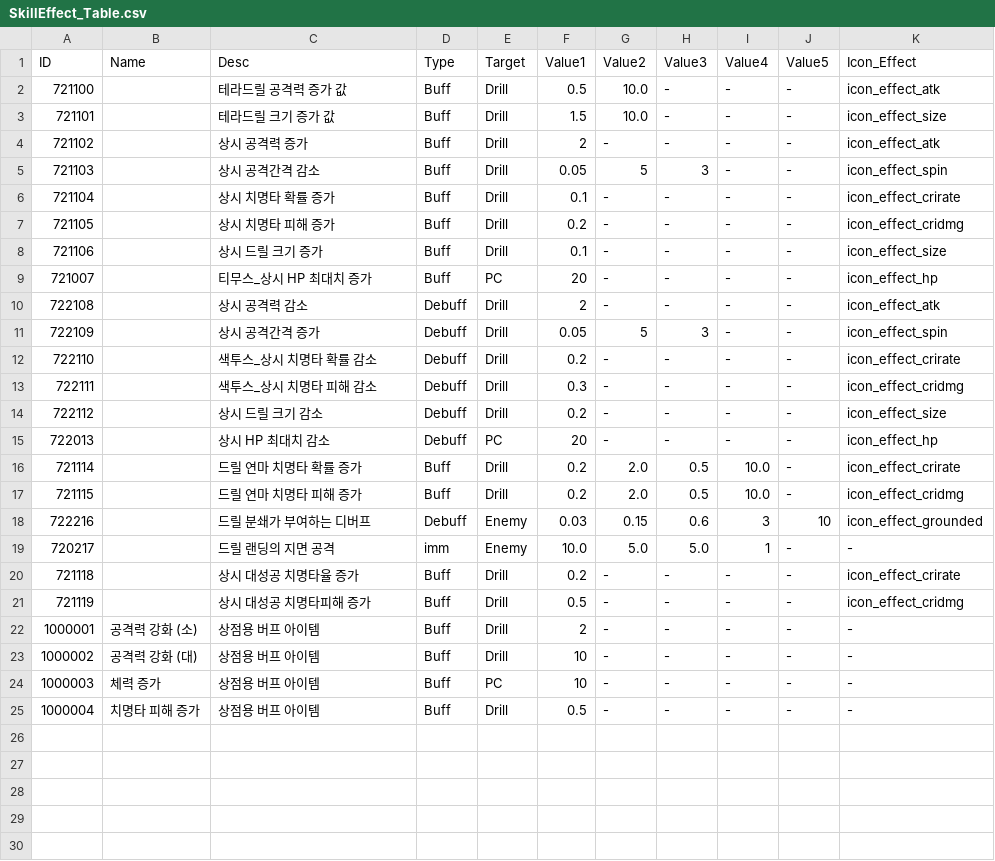
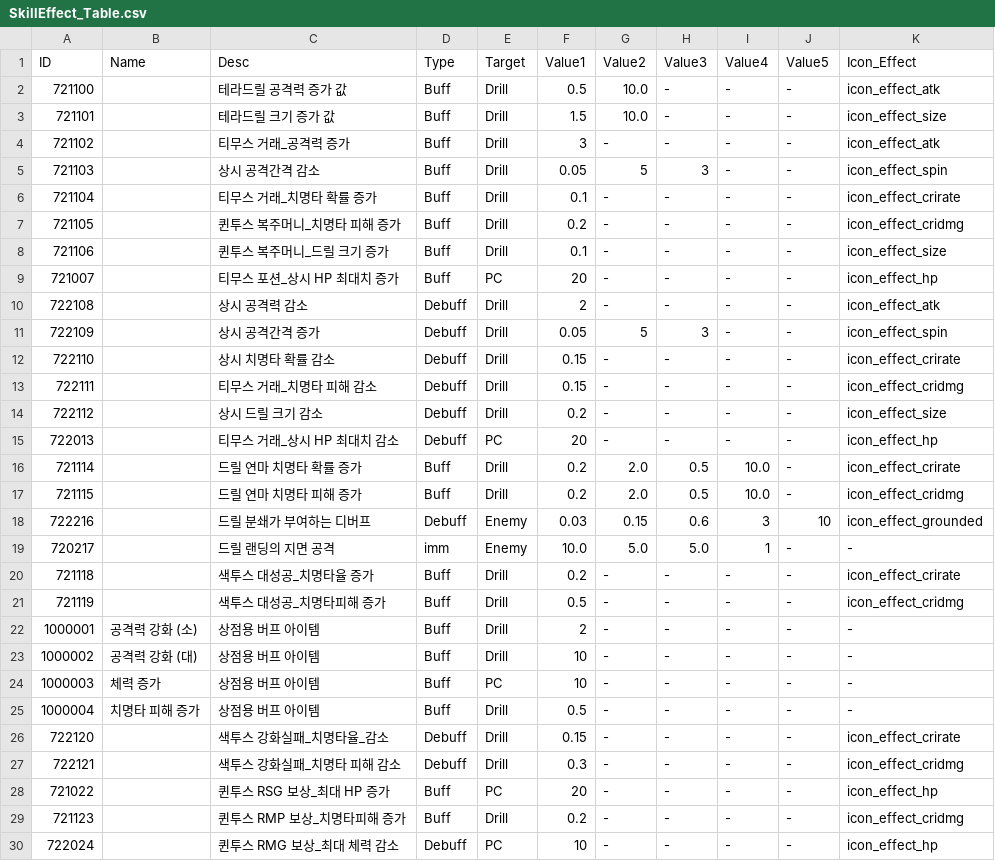
Before and after one commit to kupka05/Project_DR_KHT, a CSV file: Project_DR/Assets/Resources/SkillEffect_Table.csv, drawn as a sheet; only a part is shown; the diff covers the shown part only.

```diff
--- a/Project_DR/Assets/Resources/SkillEffect_Table.csv
+++ b/Project_DR/Assets/Resources/SkillEffect_Table.csv
@@ -3,14 +3,14 @@ ID,Name,Desc,Type,Target,Value1,Value2,Value3,Value4,Value5,Icon_Effect
 721101,,테라드릴 크기 증가 값,Buff,Drill,1.5,10.0,-,-,-,icon_effect_size
-721102,,상시 공격력 증가,Buff,Drill,2,-,-,-,-,icon_effect_atk
+721102,,티무스 거래_공격력 증가,Buff,Drill,3,-,-,-,-,icon_effect_atk
 721103,,상시 공격간격 감소,Buff,Drill,0.05,5,3,-,-,icon_effect_spin
-721104,,상시 치명타 확률 증가,Buff,Drill,0.1,-,-,-,-,icon_effect_crirate
-721105,,상시 치명타 피해 증가,Buff,Drill,0.2,-,-,-,-,icon_effect_cridmg
-721106,,상시 드릴 크기 증가,Buff,Drill,0.1,-,-,-,-,icon_effect_size
-721007,,티무스_상시 HP 최대치 증가,Buff,PC,20,-,-,-,-,icon_effect_hp
+721104,,티무스 거래_치명타 확률 증가,Buff,Drill,0.1,-,-,-,-,icon_effect_crirate
+721105,,퀸투스 복주머니_치명타 피해 증가,Buff,Drill,0.2,-,-,-,-,icon_effect_cridmg
+721106,,퀸투스 복주머니_드릴 크기 증가,Buff,Drill,0.1,-,-,-,-,icon_effect_size
+721007,,티무스 포션_상시 HP 최대치 증가,Buff,PC,20,-,-,-,-,icon_effect_hp
 722108,,상시 공격력 감소,Debuff,Drill,2,-,-,-,-,icon_effect_atk
 722109,,상시 공격간격 증가,Debuff,Drill,0.05,5,3,-,-,icon_effect_spin
-722110,,색투스_상시 치명타 확률 감소,Debuff,Drill,0.2,-,-,-,-,icon_effect_crirate
-722111,,색투스_상시 치명타 피해 감소,Debuff,Drill,0.3,-,-,-,-,icon_effect_cridmg
+722110,,상시 치명타 확률 감소,Debuff,Drill,0.15,-,-,-,-,icon_effect_crirate
+722111,,티무스 거래_치명타 피해 감소,Debuff,Drill,0.15,-,-,-,-,icon_effect_cridmg
 722112,,상시 드릴 크기 감소,Debuff,Drill,0.2,-,-,-,-,icon_effect_size
-722013,,상시 HP 최대치 감소,Debuff,PC,20,-,-,-,-,icon_effect_hp
+722013,,티무스 거래_상시 HP 최대치 감소,Debuff,PC,20,-,-,-,-,icon_effect_hp
 721114,,드릴 연마 치명타 확률 증가,Buff,Drill,0.2,2.0,0.5,10.0,-,icon_effect_crirate
@@ -19,4 +19,4 @@ ID,Name,Desc,Type,Target,Value1,Value2,Value3,Value4,Value5,Icon_Effect
 720217,,드릴 랜딩의 지면 공격,imm,Enemy,10.0,5.0,5.0,1,-,-
-721118,,상시 대성공 치명타율 증가,Buff,Drill,0.2,-,-,-,-,icon_effect_crirate
-721119,,상시 대성공 치명타피해 증가,Buff,Drill,0.5,-,-,-,-,icon_effect_cridmg
+721118,,색투스 대성공_치명타율 증가,Buff,Drill,0.2,-,-,-,-,icon_effect_crirate
+721119,,색투스 대성공_치명타피해 증가,Buff,Drill,0.5,-,-,-,-,icon_effect_cridmg
 1000001,공격력 강화 (소),상점용 버프 아이템,Buff,Drill,2,-,-,-,-,-
@@ -25 +25,6 @@ ID,Name,Desc,Type,Target,Value1,Value2,Value3,Value4,Value5,Icon_Effect
 1000004,치명타 피해 증가,상점용 버프 아이템,Buff,Drill,0.5,-,-,-,-,-
+722120,,색투스 강화실패_치명타율_감소,Debuff,Drill,0.15,-,-,-,-,icon_effect_crirate
+722121,,색투스 강화실패_치명타 피해 감소,Debuff,Drill,0.3,-,-,-,-,icon_effect_cridmg
+721022,,퀸투스 RSG 보상_최대 HP 증가,Buff,PC,20,-,-,-,-,icon_effect_hp
+721123,,퀸투스 RMP 보상_치명타피해 증가,Buff,Drill,0.2,-,-,-,-,icon_effect_cridmg
+722024,,퀸투스 RMG 보상_최대 체력 감소,Debuff,PC,10,-,-,-,-,icon_effect_hp
```
Also changed, not shown: 9 added rows elsewhere in this file, Project_DR/Assets/Resources/Boss_Table.csv, Project_DR/Assets/Resources/Boss_projectile_Table.csv, 47 other files.
